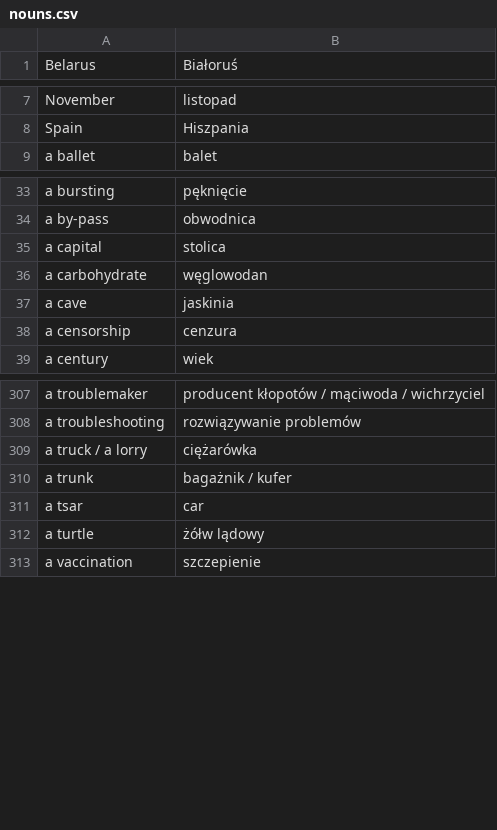
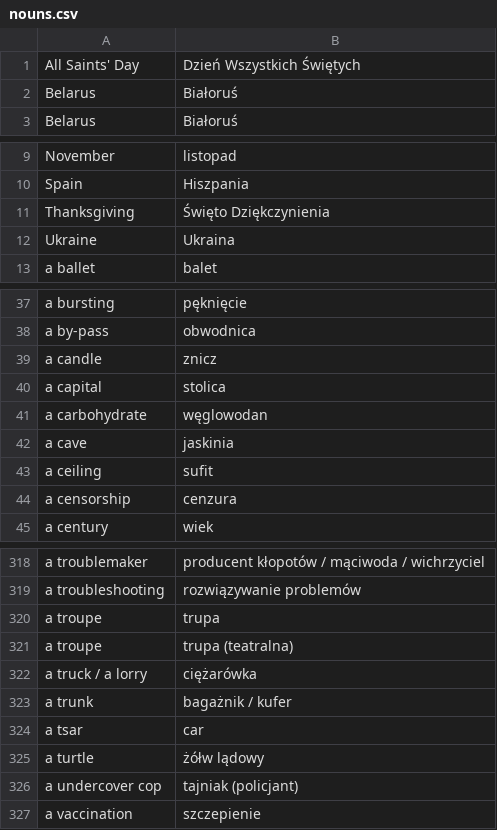
Before and after one commit to kamil-adam/anki, a CSV file: nouns.csv, drawn as a sheet; only a part is shown, gaps mark what is left out; the diff covers the shown part only; the diff names each change by its address in the sheet, - before the commit and + after, or states it on an @@ line.

```diff
--- a/nouns.csv
+++ b/nouns.csv
+row 1: All Saints' Day | Dzień Wszystkich Świętych
+row 2: Belarus | Białoruś
+row 11: Thanksgiving | Święto Dziękczynienia
+row 12: Ukraine | Ukraina
+row 39: a candle | znicz
+row 43: a ceiling | sufit
+row 320: a troupe | trupa
+row 321: a troupe | trupa (teatralna)
+row 326: a undercover cop | tajniak (policjant)
```
Also changed, not shown: 11 added rows elsewhere in this file, ad.csv, sentences.csv, 1 other file.
